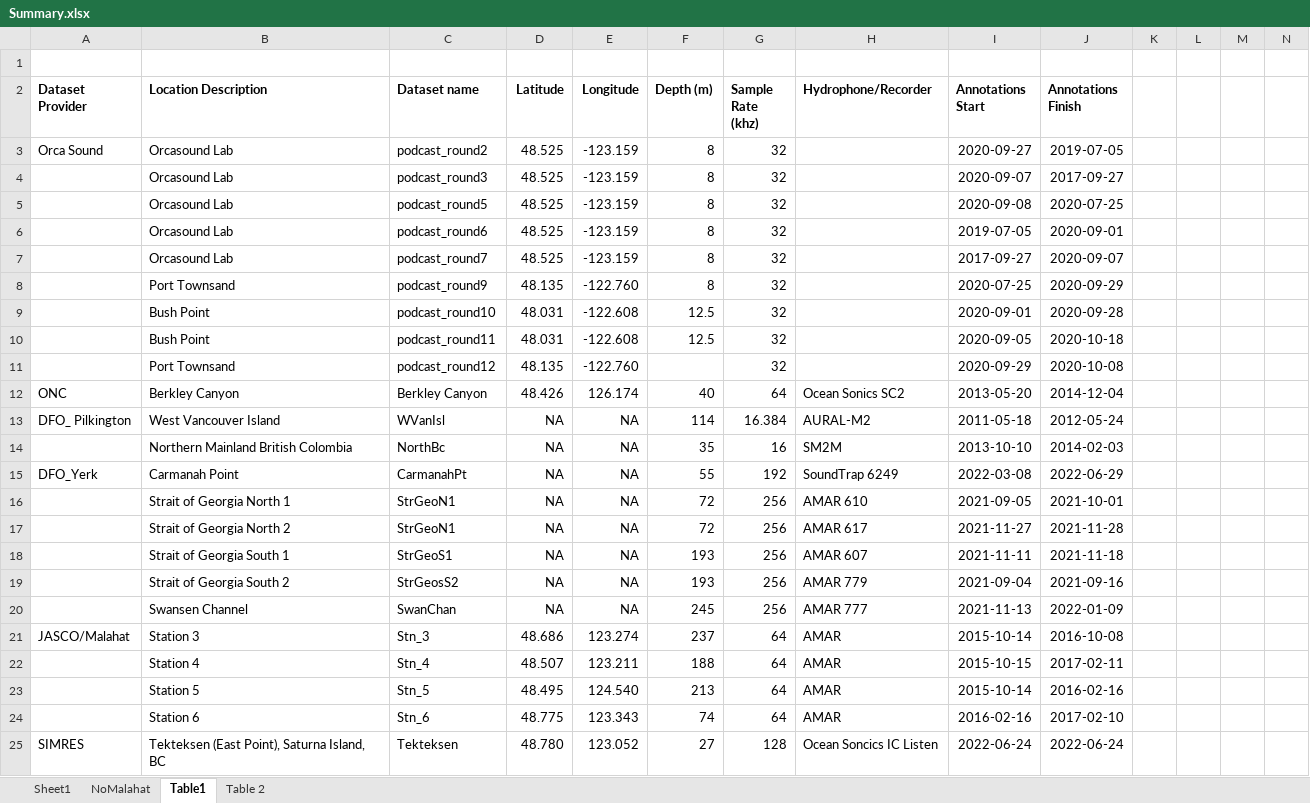
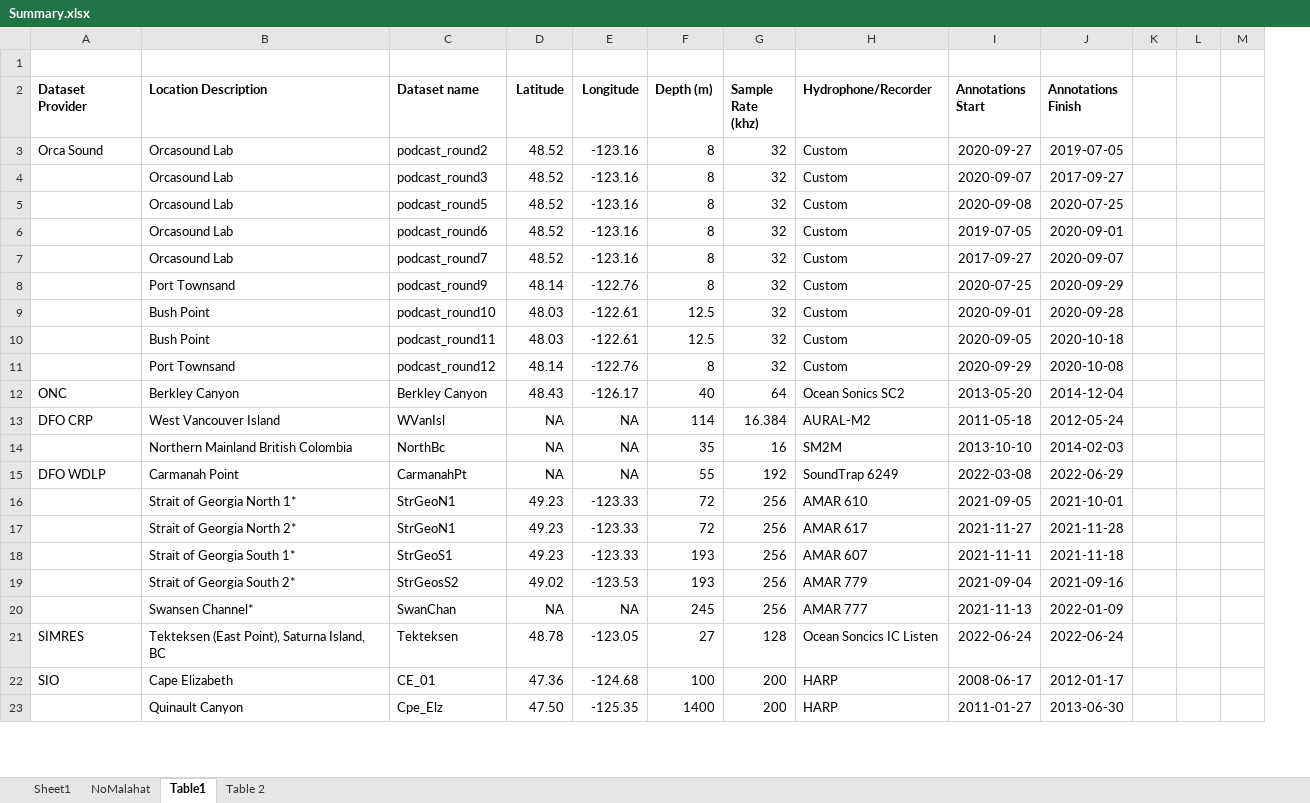
Before and after one commit to JPalmerK/DCLDE2026, an Excel workbook: Documentation/Summary.xlsx, sheet Table1, drawn as a sheet; only a part is shown; values as stored, in another font and other column widths than the file's, no borders; removed rows and columns are numbered as before the commit, all else as after; the diff covers the shown part only; the diff names each change by its address in the sheet, - before the commit and + after, or states it on an @@ line.

```diff
--- a/Documentation/Summary.xlsx (sheet Table1)
+++ b/Documentation/Summary.xlsx (sheet Table1)
-column K, empty
-D3:D7 (Latitude): 48.525
+D3:D7 (Latitude): 48.52
-E3:E7 (Longitude): -123.159
+E3:E7 (Longitude): -123.16
-H3:H11 (Hydrophone/Recorder): (empty)
+H3:H11 (Hydrophone/Recorder): Custom
-D8 (Latitude): 48.135
+D8 (Latitude): 48.14
-E8 (Longitude): -122.760
+E8 (Longitude): -122.76
-D9:D10 (Latitude): 48.031
+D9:D10 (Latitude): 48.03
-E9:E10 (Longitude): -122.608
+E9:E10 (Longitude): -122.61
-D11 (Latitude): 48.135
+D11 (Latitude): 48.14
-E11 (Longitude): -122.760
+E11 (Longitude): -122.76
-F11 (Depth (m)): (empty)
+F11 (Depth (m)): 8
-D12 (Latitude): 48.426
+D12 (Latitude): 48.43
-E12 (Longitude): 126.174
+E12 (Longitude): -126.17
-A13 (Dataset Provider): DFO_ Pilkington
+A13 (Dataset Provider): DFO CRP
-A15 (Dataset Provider): DFO_Yerk
+A15 (Dataset Provider): DFO WDLP
-B16 (Location Description): Strait of Georgia North 1
+B16 (Location Description): Strait of Georgia North 1*
-D16:D18 (Latitude): NA
+D16:D18 (Latitude): 49.23
-E16:E18 (Longitude): NA
+E16:E18 (Longitude): -123.33
-B17 (Location Description): Strait of Georgia North 2
+B17 (Location Description): Strait of Georgia North 2*
-B18 (Location Description): Strait of Georgia South 1
+B18 (Location Description): Strait of Georgia South 1*
-B19 (Location Description): Strait of Georgia South 2
+B19 (Location Description): Strait of Georgia South 2*
-D19 (Latitude): NA
+D19 (Latitude): 49.02
-E19 (Longitude): NA
+E19 (Longitude): -123.53
-B20 (Location Description): Swansen Channel
+B20 (Location Description): Swansen Channel*
-row 21: JASCO/Malahat | Station 3 | Stn_3 | 48.686 | 123.274 | 237 | 64 | AMAR | 2015-10-14 | 2016-10-08
-row 22:  | Station 4 | Stn_4 | 48.507 | 123.211 | 188 | 64 | AMAR | 2015-10-15 | 2017-02-11
-row 23:  | Station 5 | Stn_5 | 48.495 | 124.540 | 213 | 64 | AMAR | 2015-10-14 | 2016-02-16
-row 24:  | Station 6 | Stn_6 | 48.775 | 123.343 | 74 | 64 | AMAR | 2016-02-16 | 2017-02-10
-D21 (Latitude): 48.780
+D21 (Latitude): 48.78
-E21 (Longitude): 123.052
+E21 (Longitude): -123.05
+row 22: SIO | Cape Elizabeth | CE_01 | 47.36 | -124.68 | 100 | 200 | HARP | 2008-06-17 | 2012-01-17
+row 23:  | Quinault Canyon | Cpe_Elz | 47.50 | -125.35 | 1400 | 200 | HARP | 2011-01-27 | 2013-06-30
```
Also changed, not shown: 3 added rows, 1 removed row and 78 edited cells elsewhere in this sheet, sheet Table 2, sheet NoMalahat, sheet Sheet1, 5 other files.
